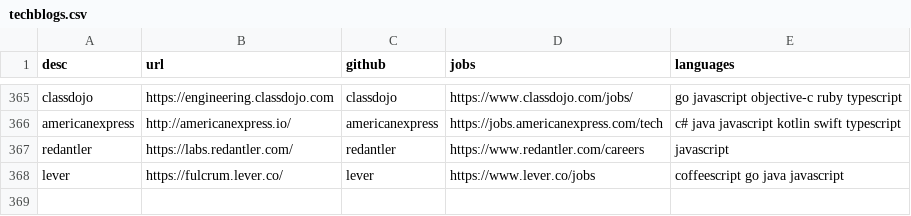
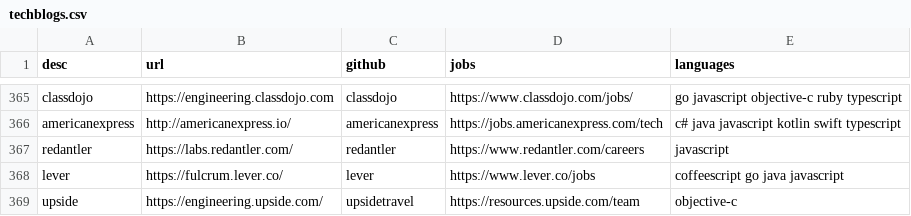
Before and after one commit to griffio/griffio.github.io, a CSV file: _data/techblogs.csv, drawn as a sheet; only a part is shown, gaps mark what is left out; the diff names each change by its address in the sheet, - before the commit and + after, or states it on an @@ line.

Commit message:
upside

```diff
--- a/_data/techblogs.csv
+++ b/_data/techblogs.csv
+row 369: upside | https://engineering.upside.com/ | upsidetravel | https://resources.upside.com/team | objective-c
```
